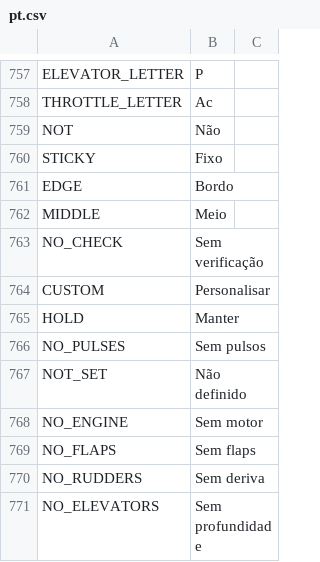
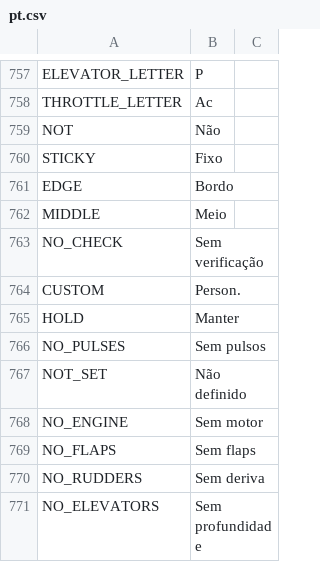
Before and after one commit to FrSkyRC/ETHOS-Feedback-Community, a CSV file: translations/display/pt.csv, drawn as a sheet; only a part is shown, gaps mark what is left out.

```diff
--- a/translations/display/pt.csv
+++ b/translations/display/pt.csv
@@ -763,3 +763,3 @@ MIDDLE,"Meio"
 NO_CHECK,"Sem verificação"
-CUSTOM,"Personalisar"
+CUSTOM,"Person."
 HOLD,"Manter"
```
Also changed, not shown: translations/display/es.csv, translations/display/pb.csv.
